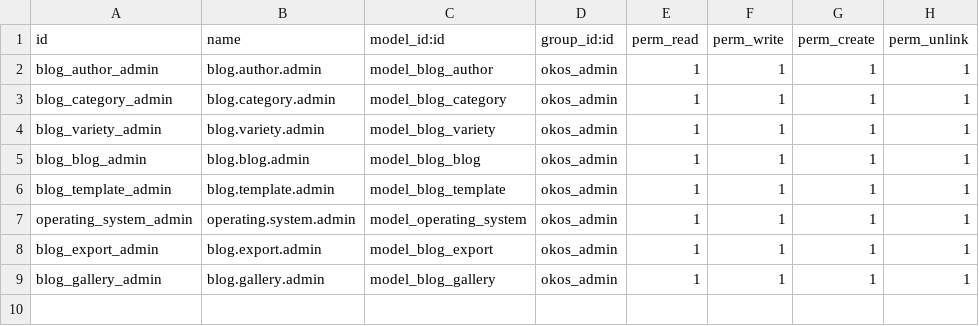
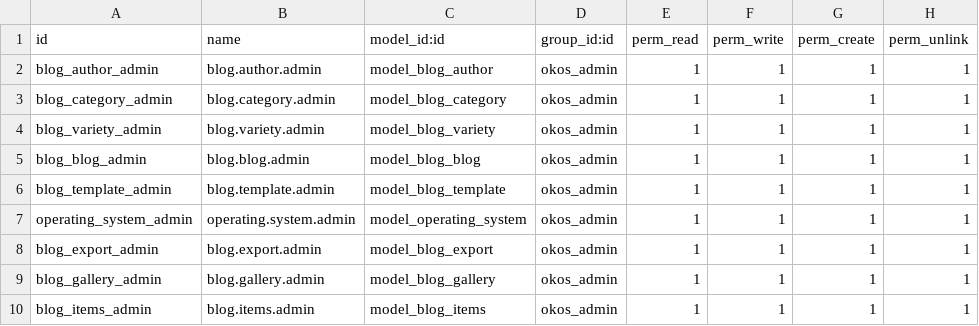
Before and after one commit to Ranilvannan/okos, a CSV file: security/ir.model.access.csv, drawn as a sheet.

```diff
--- a/security/ir.model.access.csv
+++ b/security/ir.model.access.csv
@@ -9 +9,2 @@ blog_export_admin,blog.export.admin,model_blog_export,okos_admin,1,1,1,1
 blog_gallery_admin,blog.gallery.admin,model_blog_gallery,okos_admin,1,1,1,1
+blog_items_admin,blog.items.admin,model_blog_items,okos_admin,1,1,1,1
```
Also changed, not shown: 3 other files.
